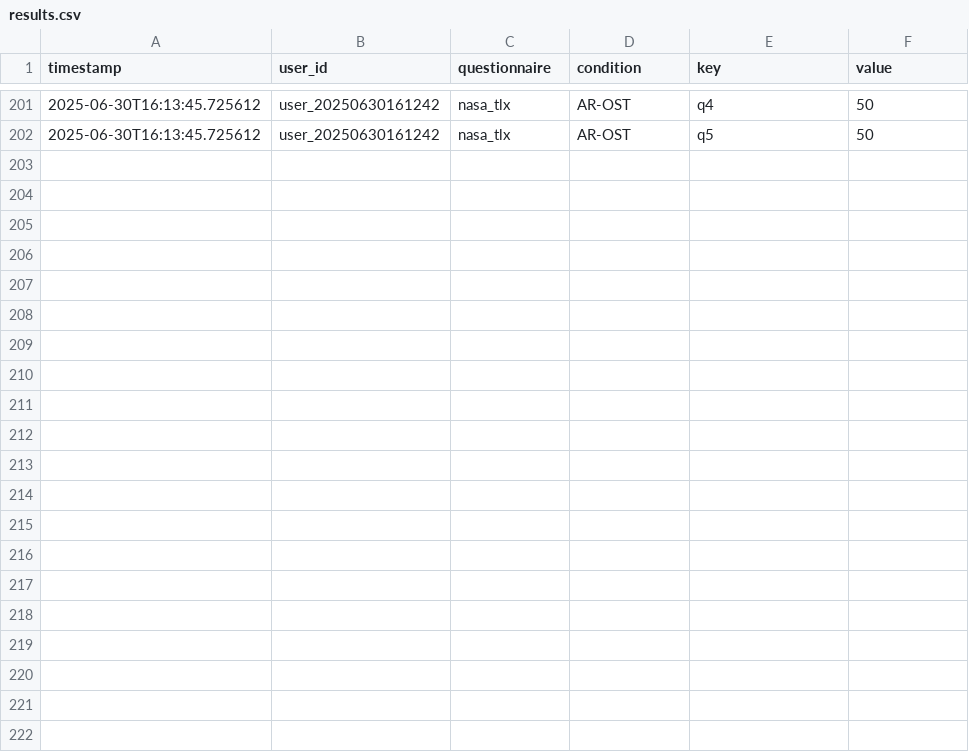
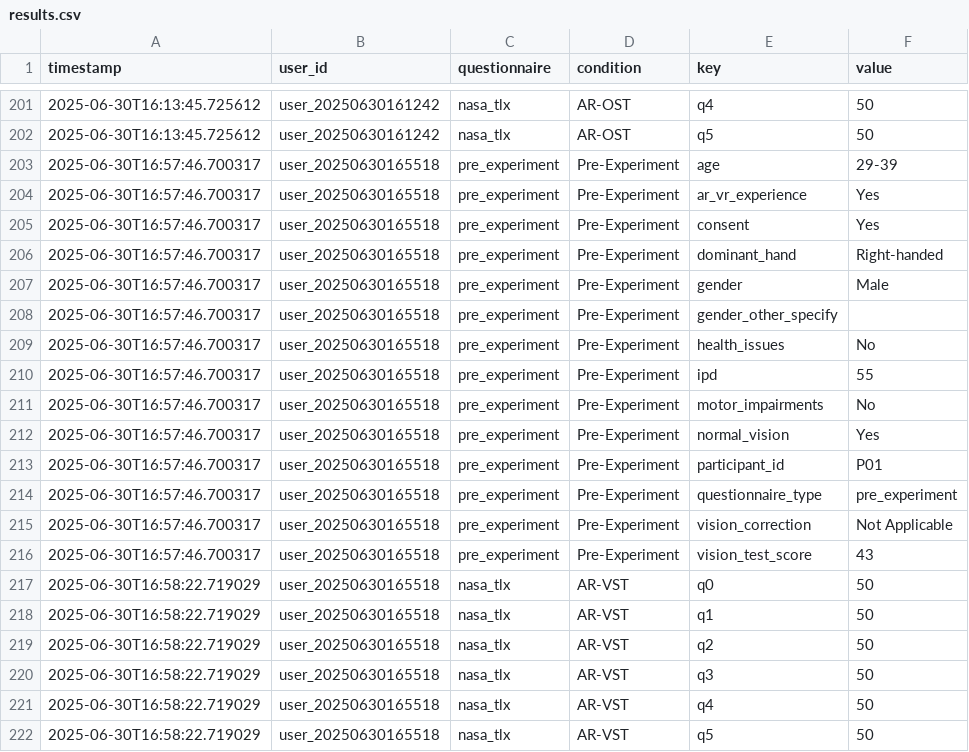
Before and after one commit to sergin3d2d/survey, a CSV file: results.csv, drawn as a sheet; only a part is shown, gaps mark what is left out.

Commit message:
Your commit message here

```diff
--- a/results.csv
+++ b/results.csv
@@ -202 +202,21 @@ timestamp,user_id,questionnaire,condition,key,value
 2025-06-30T16:13:45.725612,user_20250630161242,nasa_tlx,AR-OST,q5,50
+2025-06-30T16:57:46.700317,user_20250630165518,pre_experiment,Pre-Experiment,age,29-39
+2025-06-30T16:57:46.700317,user_20250630165518,pre_experiment,Pre-Experiment,ar_vr_experience,Yes
+2025-06-30T16:57:46.700317,user_20250630165518,pre_experiment,Pre-Experiment,consent,Yes
+2025-06-30T16:57:46.700317,user_20250630165518,pre_experiment,Pre-Experiment,dominant_hand,Right-handed
+2025-06-30T16:57:46.700317,user_20250630165518,pre_experiment,Pre-Experiment,gender,Male
+2025-06-30T16:57:46.700317,user_20250630165518,pre_experiment,Pre-Experiment,gender_other_specify,
+2025-06-30T16:57:46.700317,user_20250630165518,pre_experiment,Pre-Experiment,health_issues,No
+2025-06-30T16:57:46.700317,user_20250630165518,pre_experiment,Pre-Experiment,ipd,55
+2025-06-30T16:57:46.700317,user_20250630165518,pre_experiment,Pre-Experiment,motor_impairments,No
+2025-06-30T16:57:46.700317,user_20250630165518,pre_experiment,Pre-Experiment,normal_vision,Yes
+2025-06-30T16:57:46.700317,user_20250630165518,pre_experiment,Pre-Experiment,participant_id,P01
+2025-06-30T16:57:46.700317,user_20250630165518,pre_experiment,Pre-Experiment,questionnaire_type,pre_experiment
+2025-06-30T16:57:46.700317,user_20250630165518,pre_experiment,Pre-Experiment,vision_correction,Not Applicable
+2025-06-30T16:57:46.700317,user_20250630165518,pre_experiment,Pre-Experiment,vision_test_score,43
+2025-06-30T16:58:22.719029,user_20250630165518,nasa_tlx,AR-VST,q0,50
+2025-06-30T16:58:22.719029,user_20250630165518,nasa_tlx,AR-VST,q1,50
+2025-06-30T16:58:22.719029,user_20250630165518,nasa_tlx,AR-VST,q2,50
+2025-06-30T16:58:22.719029,user_20250630165518,nasa_tlx,AR-VST,q3,50
+2025-06-30T16:58:22.719029,user_20250630165518,nasa_tlx,AR-VST,q4,50
+2025-06-30T16:58:22.719029,user_20250630165518,nasa_tlx,AR-VST,q5,50
```
